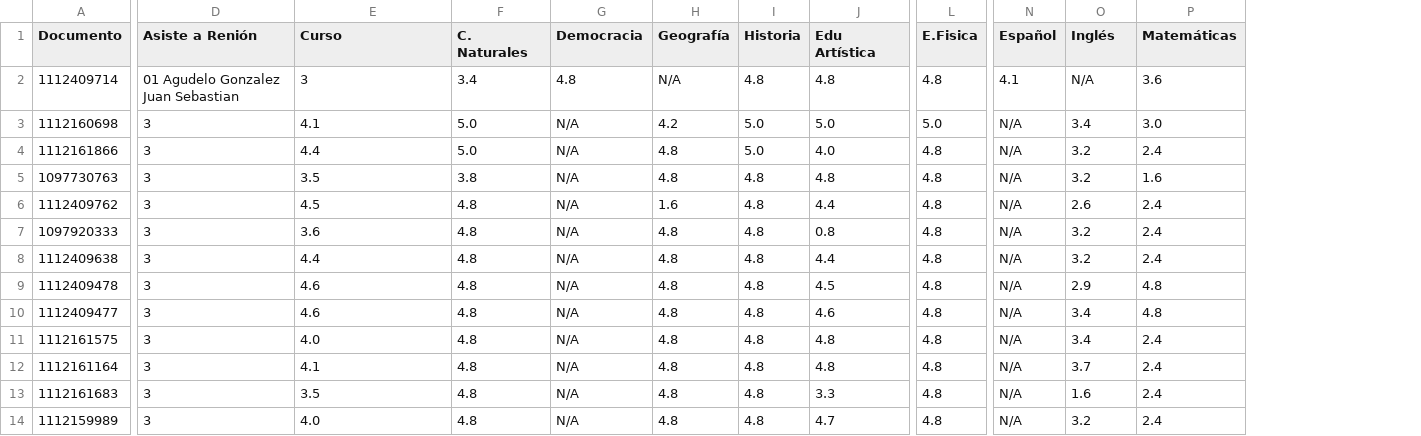
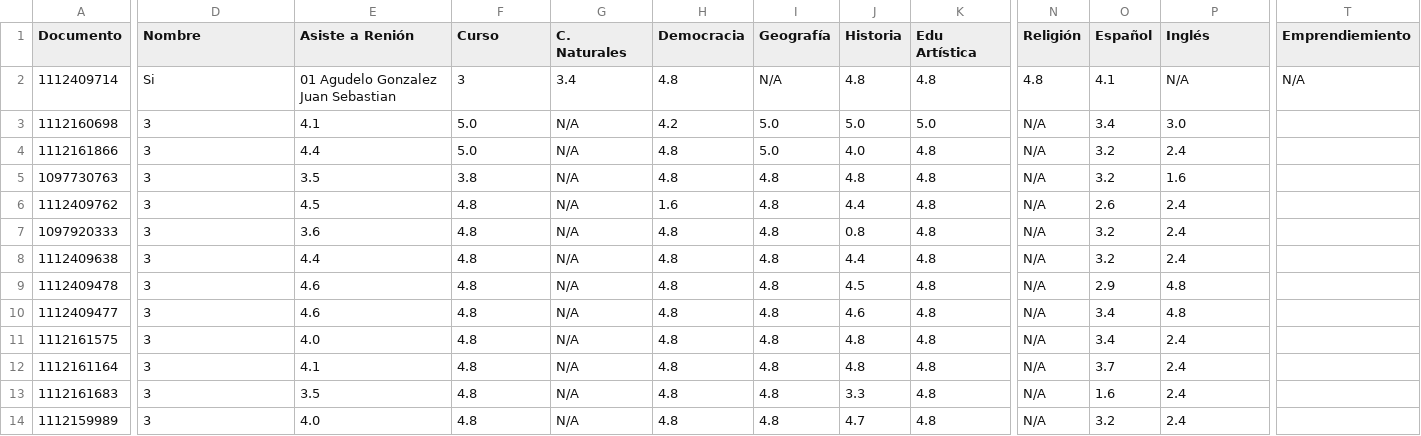
Before and after one commit to iencgraciana-commits/consulta, a CSV file: estudiantes.csv, drawn as a sheet; only a part is shown, gaps mark what is left out; removed rows and columns are numbered as before the commit, all else as after; the diff covers the shown part only; the diff names each change by its address in the sheet, - before the commit and + after, or states it on an @@ line.

Commit message:
Modify estudiantes.csv header and data format
Updated the header and corrected the order of columns in estudiantes.csv. Adjusted the data format for consistency.

```diff
--- a/estudiantes.csv
+++ b/estudiantes.csv
+column H (Democracia), rows 2-14: 4.8 | 4.2 | 4.8 | 4.8 | 1.6 | 4.8 | 4.8 | 4.8 | 4.8 | 4.8 | 4.8 | 4.8 | 4.8
-column L (E.Fisica), rows 2-14: 4.8 | 5.0 | 4.8 | 4.8 | 4.8 | 4.8 | 4.8 | 4.8 | 4.8 | 4.8 | 4.8 | 4.8 | 4.8
+column T (Emprendiemiento), row 2: N/A
-D1: Asiste a Renión
+D1: Nombre
-E1: Curso
+E1: Asiste a Renión
-F1: C. Naturales
+F1: Curso
-G1: Democracia
+G1: C. Naturales
-N1: Español
+N1: Religión
-O1: Inglés
+O1: Español
-P1: Matemáticas
+P1: Inglés
-D2 (Nombre): 01 Agudelo Gonzalez Juan Sebastian
+D2 (Nombre): Si
-E2 (Asiste a Renión): 3
+E2 (Asiste a Renión): 01 Agudelo Gonzalez Juan Sebastian
-F2 (Curso): 3.4
+F2 (Curso): 3
-G2 (C. Naturales): 4.8
+G2 (C. Naturales): 3.4
-N2 (Religión): 4.1
+N2 (Religión): 4.8
-O2 (Español): N/A
+O2 (Español): 4.1
-P2 (Inglés): 3.6
+P2 (Inglés): N/A
-I3 (Geografía): 4.2
+I3 (Geografía): 5.0
-I4 (Geografía): 4.8
+I4 (Geografía): 5.0
-J4 (Historia): 5.0
+J4 (Historia): 4.0
-K4 (Edu Artística): 4.0
+K4 (Edu Artística): 4.8
-I6 (Geografía): 1.6
+I6 (Geografía): 4.8
-J6 (Historia): 4.8
+J6 (Historia): 4.4
-K6 (Edu Artística): 4.4
+K6 (Edu Artística): 4.8
-J7 (Historia): 4.8
+J7 (Historia): 0.8
-K7 (Edu Artística): 0.8
+K7 (Edu Artística): 4.8
-J8 (Historia): 4.8
+J8 (Historia): 4.4
-K8 (Edu Artística): 4.4
+K8 (Edu Artística): 4.8
-J9 (Historia): 4.8
+J9 (Historia): 4.5
-K9 (Edu Artística): 4.5
+K9 (Edu Artística): 4.8
-J10 (Historia): 4.8
+J10 (Historia): 4.6
-K10 (Edu Artística): 4.6
+K10 (Edu Artística): 4.8
-J13 (Historia): 4.8
+J13 (Historia): 3.3
-K13 (Edu Artística): 3.3
+K13 (Edu Artística): 4.8
-J14 (Historia): 4.8
+J14 (Historia): 4.7
-K14 (Edu Artística): 4.7
+K14 (Edu Artística): 4.8
```
Also changed, not shown: 23 edited cells elsewhere in this file.
